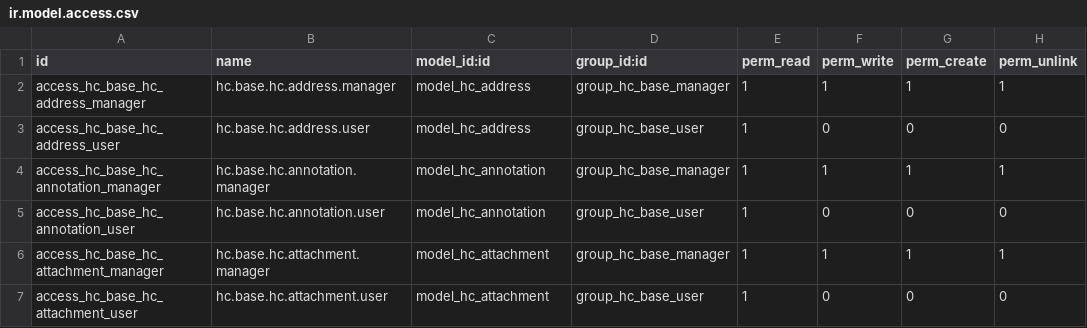
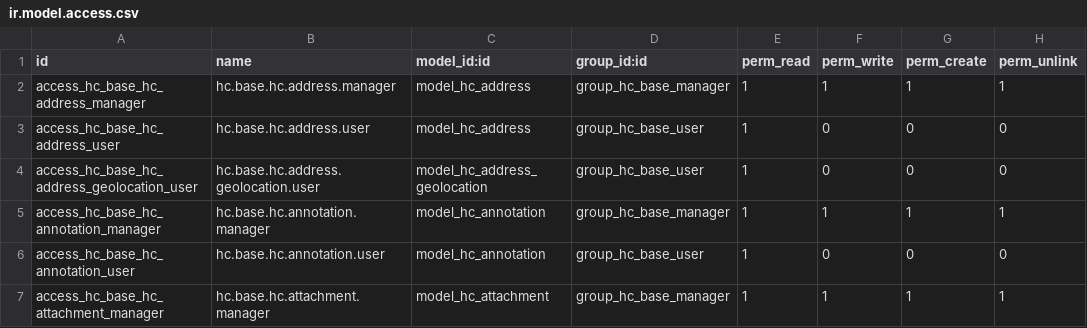
Before and after one commit to App247/odoo-fhir, a CSV file: addons/hc_base/security/ir.model.access.csv, drawn as a sheet; only a part is shown; the shorter side is filled out with more unchanged rows.

```diff
--- a/addons/hc_base/security/ir.model.access.csv
+++ b/addons/hc_base/security/ir.model.access.csv
@@ -3,2 +3,3 @@ access_hc_base_hc_address_manager,hc.base.hc.address.manager,model_hc_address,gr
 access_hc_base_hc_address_user,hc.base.hc.address.user,model_hc_address,group_hc_base_user,1,0,0,0
+access_hc_base_hc_address_geolocation_user,hc.base.hc.address.geolocation.user,model_hc_address_geolocation,group_hc_base_user,1,0,0,0
 access_hc_base_hc_annotation_manager,hc.base.hc.annotation.manager,model_hc_annotation,group_hc_base_manager,1,1,1,1
```
Also changed, not shown: addons/hc_patient/data/hc.vs.animal.breed.csv, 5 other files.
